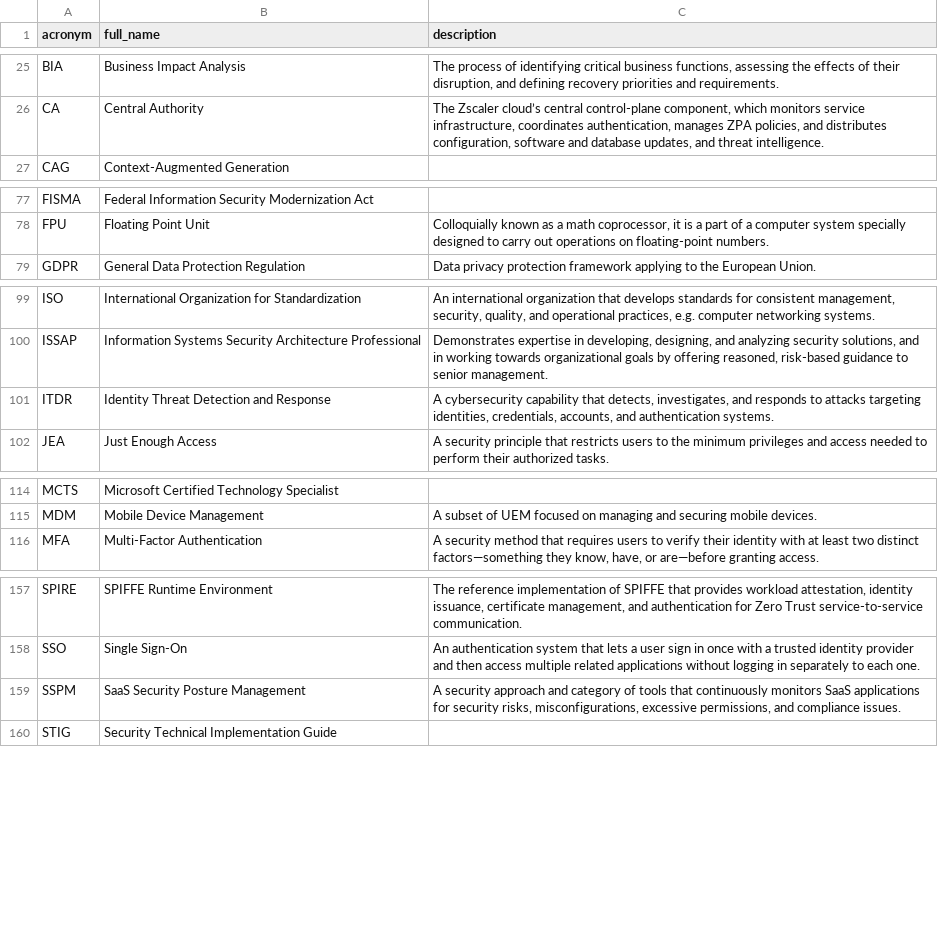
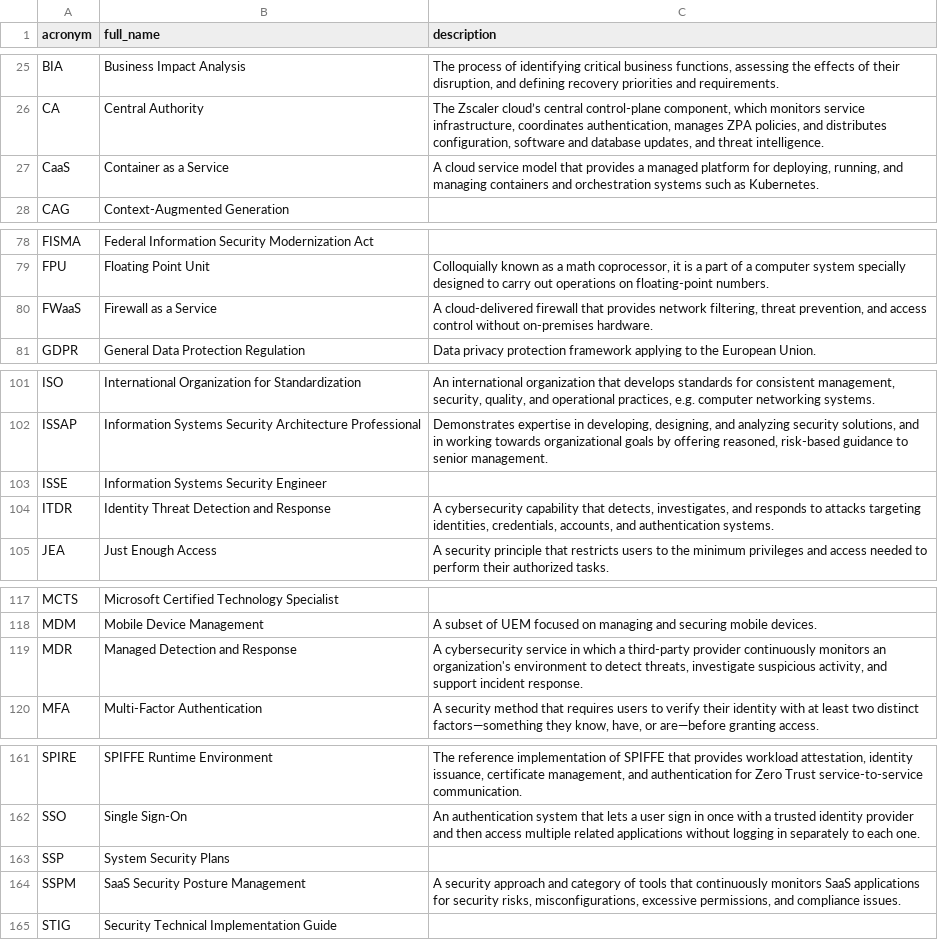
Before and after one commit to NoelStanfordOveson/acronym-flashcards, a CSV file: data/master.csv, drawn as a sheet; only a part is shown, gaps mark what is left out.

```diff
--- a/data/master.csv
+++ b/data/master.csv
@@ -26,2 +26,3 @@ BIA,Business Impact Analysis,"The process of identifying critical business funct
 CA,Central Authority,"The Zscaler cloud’s central control-plane component, which monitors service infrastructure, coordinates authentication, manages ZPA policies, and distributes configuration, software and database updates, and threat intelligence."
+CaaS,Container as a Service,"A cloud service model that provides a managed platform for deploying, running, and managing containers and orchestration systems such as Kubernetes."
 CAG,Context-Augmented Generation,
@@ -78,2 +79,3 @@ FISMA,Federal Information Security Modernization Act,
 FPU,Floating Point Unit,"Colloquially known as a math coprocessor, it is a part of a computer system specially designed to carry out operations on floating-point numbers."
+FWaaS,Firewall as a Service,"A cloud-delivered firewall that provides network filtering, threat prevention, and access control without on-premises hardware."
 GDPR,General Data Protection Regulation,Data privacy protection framework applying to the European Union.
@@ -100,2 +102,3 @@ ISO,International Organization for Standardization,"An international organizatio
 ISSAP,Information Systems Security Architecture Professional,"Demonstrates expertise in developing, designing, and analyzing security solutions, and in working towards organizational goals by offering reasoned, risk-based guidance to senior management."
+ISSE,Information Systems Security Engineer,
 ITDR,Identity Threat Detection and Response,"A cybersecurity capability that detects, investigates, and responds to attacks targeting identities, credentials, accounts, and authentication systems."
@@ -115,2 +118,3 @@ MCTS,Microsoft Certified Technology Specialist,
 MDM,Mobile Device Management,A subset of UEM focused on managing and securing mobile devices.
+MDR,Managed Detection and Response,"A cybersecurity service in which a third-party provider continuously monitors an organization's environment to detect threats, investigate suspicious activity, and support incident response."
 MFA,Multi-Factor Authentication,"A security method that requires users to verify their identity with at least two distinct factors—something they know, have, or are—before granting access."
@@ -158,2 +162,3 @@ SPIRE,SPIFFE Runtime Environment,"The reference implementation of SPIFFE that pr
 SSO,Single Sign-On,An authentication system that lets a user sign in once with a trusted identity provider and then access multiple related applications without logging in separately to each one.
+SSP,System Security Plans,
 SSPM,SaaS Security Posture Management,"A security approach and category of tools that continuously monitors SaaS applications for security risks, misconfigurations, excessive permissions, and compliance issues."
```
Also changed, not shown: data/ai.csv, data/cloud.csv, 7 other files.
